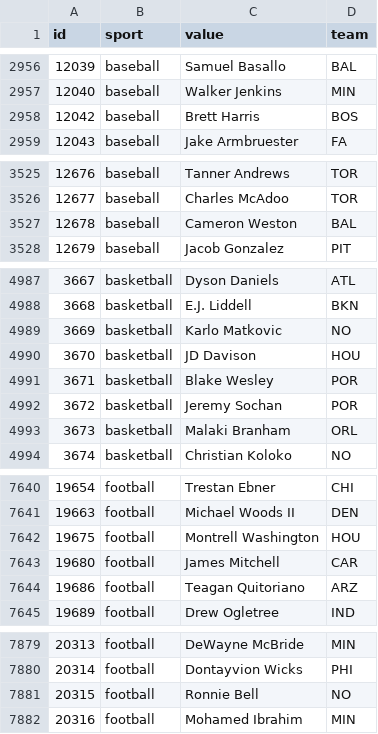
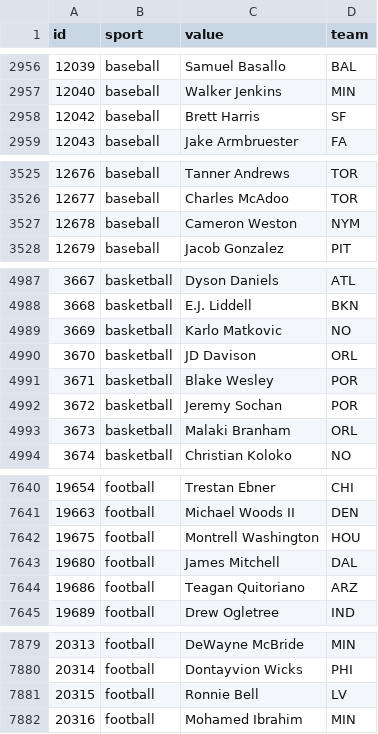
Before and after one commit to StatsVine/data-snapshots, a CSV file: csv/nfc/players-all.csv, drawn as a sheet; only a part is shown, gaps mark what is left out; the diff covers the shown part only.

```diff
--- a/csv/nfc/players-all.csv
+++ b/csv/nfc/players-all.csv
@@ -2957,3 +2957,3 @@ id,sport,value,team
 12040,baseball,Walker Jenkins,MIN
-12042,baseball,Brett Harris,BOS
+12042,baseball,Brett Harris,SF
 12043,baseball,Jake Armbruester,FA
@@ -3526,3 +3526,3 @@ id,sport,value,team
 12677,baseball,Charles McAdoo,TOR
-12678,baseball,Cameron Weston,BAL
+12678,baseball,Cameron Weston,NYM
 12679,baseball,Jacob Gonzalez,PIT
@@ -4989,3 +4989,3 @@ id,sport,value,team
 3669,basketball,Karlo Matkovic,NO
-3670,basketball,JD Davison,HOU
+3670,basketball,JD Davison,ORL
 3671,basketball,Blake Wesley,POR
@@ -7642,3 +7642,3 @@ id,sport,value,team
 19675,football,Montrell Washington,HOU
-19680,football,James Mitchell,CAR
+19680,football,James Mitchell,DAL
 19686,football,Teagan Quitoriano,ARZ
@@ -7880,3 +7880,3 @@ id,sport,value,team
 20314,football,Dontayvion Wicks,PHI
-20315,football,Ronnie Bell,NO
+20315,football,Ronnie Bell,LV
 20316,football,Mohamed Ibrahim,MIN
```
Also changed, not shown: 3 edited cells elsewhere in this file, csv/nfc/players-baseball.csv, csv/nfc/players-basketball.csv, 2 other files.
